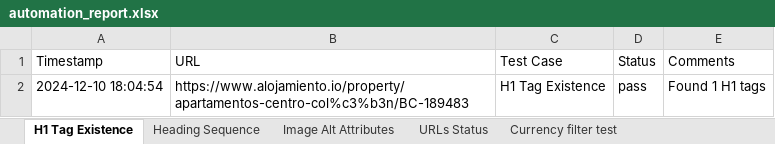
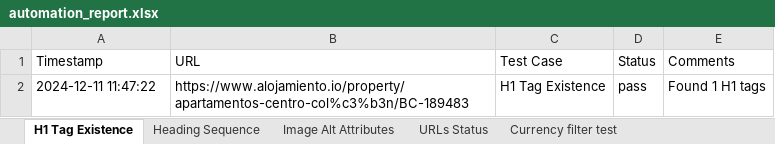
Before and after one commit to Shazid18/Selenium_Automation_Testing, an Excel workbook: automation_report.xlsx, sheet H1 Tag Existence, drawn as a sheet; values as stored, in another font and other column widths than the file's, no borders; the diff names each change by its address in the sheet, - before the commit and + after, or states it on an @@ line.

```diff
--- a/automation_report.xlsx (sheet H1 Tag Existence)
+++ b/automation_report.xlsx (sheet H1 Tag Existence)
-A2 (Timestamp): 2024-12-10 18:04:54
+A2 (Timestamp): 2024-12-11 11:47:22
```
Also changed, not shown: sheet URLs Status, sheet Image Alt Attributes, sheet Heading Sequence, sheet Currency filter test, script_data.xlsx, 5 other files.
